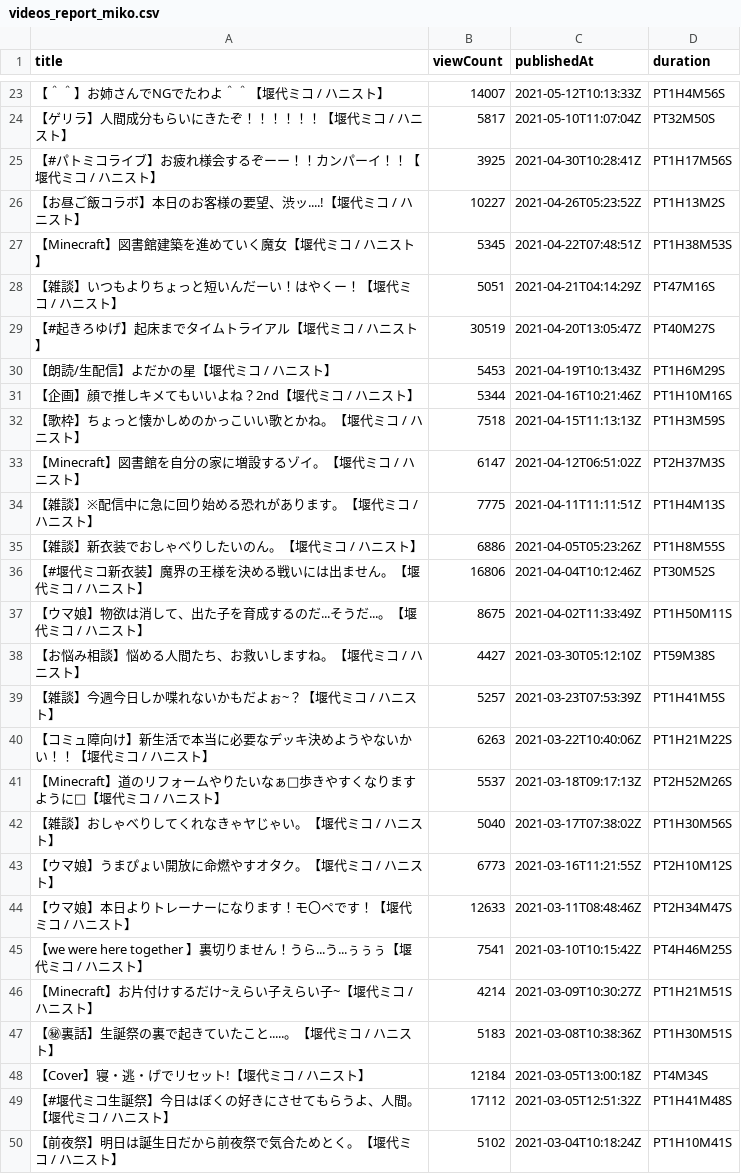
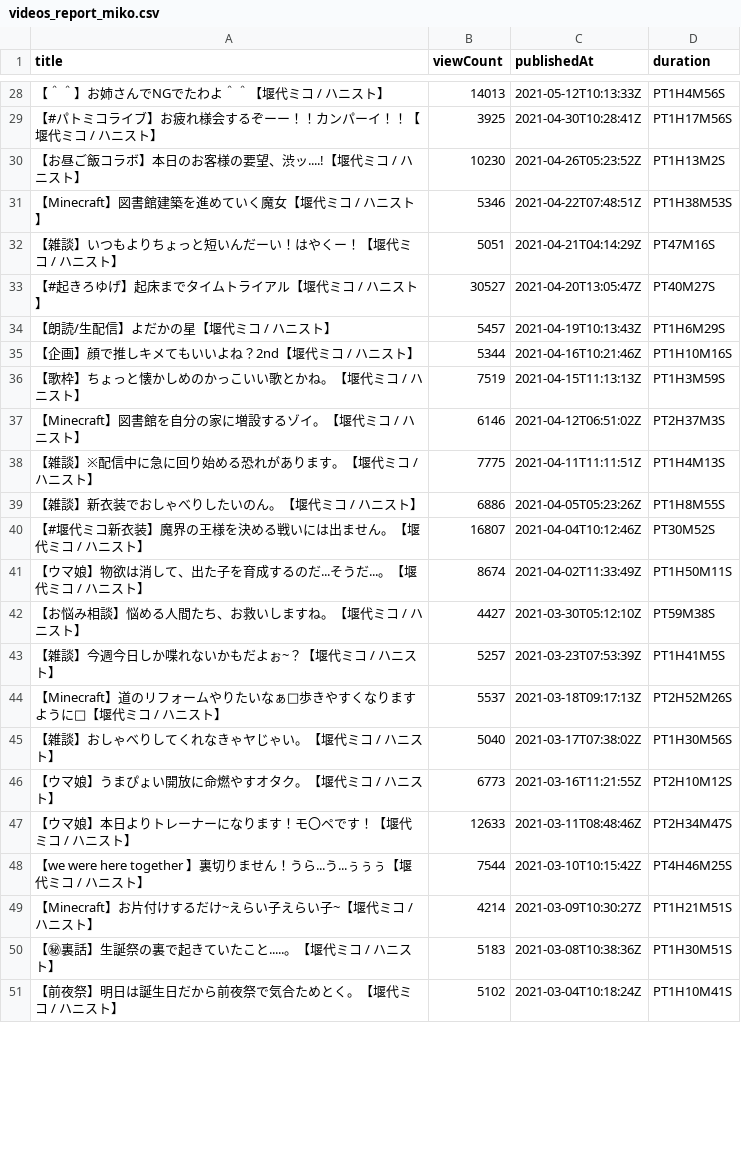
Before and after one commit to publictrain/oshihuya, a CSV file: videos_report_miko.csv, drawn as a sheet; only a part is shown, gaps mark what is left out; the diff covers the shown part only.

```diff
--- a/videos_report_miko.csv
+++ b/videos_report_miko.csv
@@ -23,19 +28,17 @@
-【＾＾】お姉さんでNGでたわよ＾＾【堰代ミコ / ハニスト】,14007,2021-05-12T10:13:33Z,PT1H4M56S
-【ゲリラ】人間成分もらいにきたぞ！！！！！！【堰代ミコ / ハニスト】,5817,2021-05-10T11:07:04Z,PT32M50S
+【＾＾】お姉さんでNGでたわよ＾＾【堰代ミコ / ハニスト】,14013,2021-05-12T10:13:33Z,PT1H4M56S
 【#パトミコライブ】お疲れ様会するぞーー！！カンパーイ！！【堰代ミコ / ハニスト】,3925,2021-04-30T10:28:41Z,PT1H17M56S
-【お昼ご飯コラボ】本日のお客様の要望、渋ッ....!【堰代ミコ / ハニスト】,10227,2021-04-26T05:23:52Z,PT1H13M2S
-【Minecraft】図書館建築を進めていく魔女【堰代ミコ / ハニスト】,5345,2021-04-22T07:48:51Z,PT1H38M53S
+【お昼ご飯コラボ】本日のお客様の要望、渋ッ....!【堰代ミコ / ハニスト】,10230,2021-04-26T05:23:52Z,PT1H13M2S
+【Minecraft】図書館建築を進めていく魔女【堰代ミコ / ハニスト】,5346,2021-04-22T07:48:51Z,PT1H38M53S
 【雑談】いつもよりちょっと短いんだーい！はやくー！【堰代ミコ / ハニスト】,5051,2021-04-21T04:14:29Z,PT47M16S
-【#起きろゆげ】起床までタイムトライアル【堰代ミコ / ハニスト】,30519,2021-04-20T13:05:47Z,PT40M27S
-【朗読/生配信】よだかの星【堰代ミコ / ハニスト】,5453,2021-04-19T10:13:43Z,PT1H6M29S
+【#起きろゆげ】起床までタイムトライアル【堰代ミコ / ハニスト】,30527,2021-04-20T13:05:47Z,PT40M27S
+【朗読/生配信】よだかの星【堰代ミコ / ハニスト】,5457,2021-04-19T10:13:43Z,PT1H6M29S
 【企画】顔で推しキメてもいいよね？2nd【堰代ミコ / ハニスト】,5344,2021-04-16T10:21:46Z,PT1H10M16S
-【歌枠】ちょっと懐かしめのかっこいい歌とかね。【堰代ミコ / ハニスト】,7518,2021-04-15T11:13:13Z,PT1H3M59S
-【Minecraft】図書館を自分の家に増設するゾイ。【堰代ミコ / ハニスト】,6147,2021-04-12T06:51:02Z,PT2H37M3S
+【歌枠】ちょっと懐かしめのかっこいい歌とかね。【堰代ミコ / ハニスト】,7519,2021-04-15T11:13:13Z,PT1H3M59S
+【Minecraft】図書館を自分の家に増設するゾイ。【堰代ミコ / ハニスト】,6146,2021-04-12T06:51:02Z,PT2H37M3S
 【雑談】※配信中に急に回り始める恐れがあります。【堰代ミコ / ハニスト】,7775,2021-04-11T11:11:51Z,PT1H4M13S
 【雑談】新衣装でおしゃべりしたいのん。【堰代ミコ / ハニスト】,6886,2021-04-05T05:23:26Z,PT1H8M55S
-【#堰代ミコ新衣装】魔界の王様を決める戦いには出ません。【堰代ミコ / ハニスト】,16806,2021-04-04T10:12:46Z,PT30M52S
-【ウマ娘】物欲は消して、出た子を育成するのだ...そうだ...。【堰代ミコ / ハニスト】,8675,2021-04-02T11:33:49Z,PT1H50M11S
+【#堰代ミコ新衣装】魔界の王様を決める戦いには出ません。【堰代ミコ / ハニスト】,16807,2021-04-04T10:12:46Z,PT30M52S
+【ウマ娘】物欲は消して、出た子を育成するのだ...そうだ...。【堰代ミコ / ハニスト】,8674,2021-04-02T11:33:49Z,PT1H50M11S
 【お悩み相談】悩める人間たち、お救いしますね。【堰代ミコ / ハニスト】,4427,2021-03-30T05:12:10Z,PT59M38S
 【雑談】今週今日しか喋れないかもだよぉ~？【堰代ミコ / ハニスト】,5257,2021-03-23T07:53:39Z,PT1H41M5S
-【コミュ障向け】新生活で本当に必要なデッキ決めようやないかい！！【堰代ミコ / ハニスト】,6263,2021-03-22T10:40:06Z,PT1H21M22S
 【Minecraft】道のリフォームやりたいなぁ💓歩きやすくなりますように💓【堰代ミコ / ハニスト】,5537,2021-03-18T09:17:13Z,PT2H52M26S
@@ -44,7 +47,5 @@
 【ウマ娘】本日よりトレーナーになります！モ〇ペです！【堰代ミコ / ハニスト】,12633,2021-03-11T08:48:46Z,PT2H34M47S
-【we were here together 】裏切りません！うら...う...ぅぅぅ【堰代ミコ / ハニスト】,7541,2021-03-10T10:15:42Z,PT4H46M25S
+【we were here together 】裏切りません！うら...う...ぅぅぅ【堰代ミコ / ハニスト】,7544,2021-03-10T10:15:42Z,PT4H46M25S
 【Minecraft】お片付けするだけ~えらい子えらい子~【堰代ミコ / ハニスト】,4214,2021-03-09T10:30:27Z,PT1H21M51S
 【㊙裏話】生誕祭の裏で起きていたこと.....。【堰代ミコ / ハニスト】,5183,2021-03-08T10:38:36Z,PT1H30M51S
-【Cover】寝・逃・げでリセット!【堰代ミコ / ハニスト】,12184,2021-03-05T13:00:18Z,PT4M34S
-【#堰代ミコ生誕祭】今日はぼくの好きにさせてもらうよ、人間。【堰代ミコ / ハニスト】,17112,2021-03-05T12:51:32Z,PT1H41M48S
 【前夜祭】明日は誕生日だから前夜祭で気合ためとく。【堰代ミコ / ハニスト】,5102,2021-03-04T10:18:24Z,PT1H10M41S
```
Also changed, not shown: 15 added rows, 12 removed rows and 33 edited cells elsewhere in this file, videos_report_haneru.csv, videos_report_mea.csv, 20 other files.
